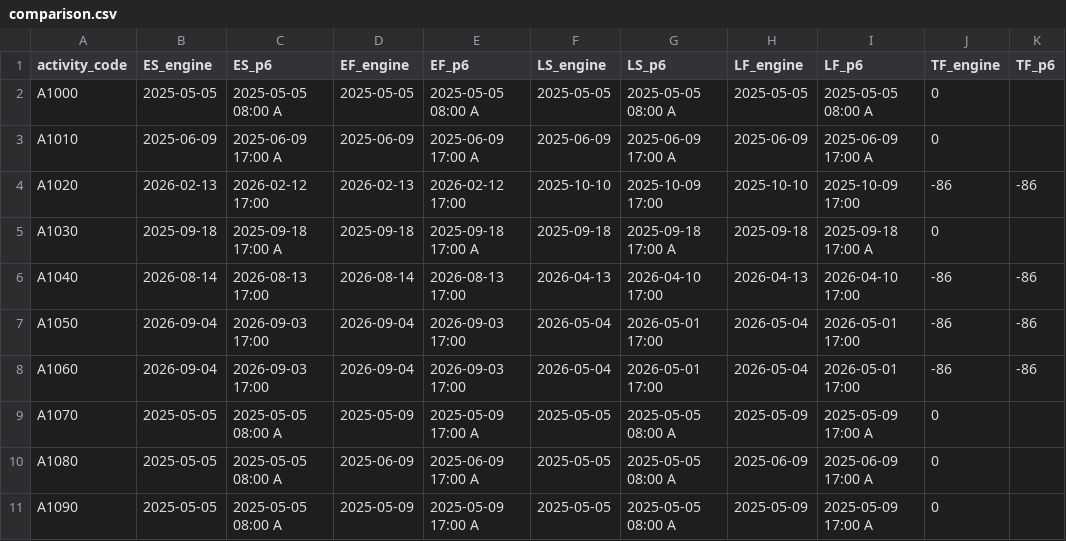
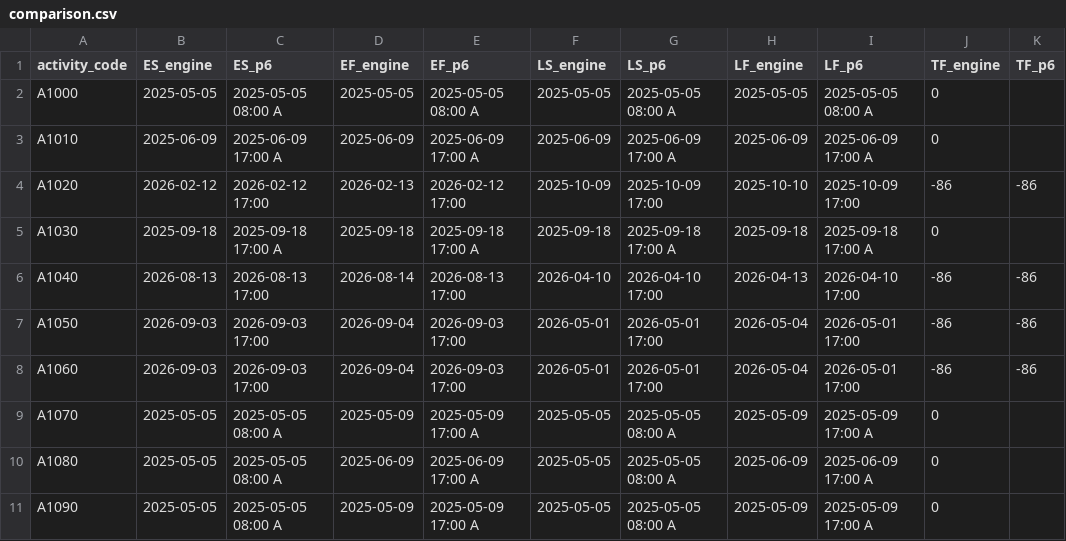
Before and after one commit to danafitkowski/cpp-cpm-engine, a CSV file: validation/p6-comparison/cases/19-larchmere-update-corrected-data-date/comparison.csv, drawn as a sheet; only a part is shown; the diff names each change by its address in the sheet, - before the commit and + after, or states it on an @@ line.

```diff
--- a/validation/p6-comparison/cases/19-larchmere-update-corrected-data-date/comparison.csv
+++ b/validation/p6-comparison/cases/19-larchmere-update-corrected-data-date/comparison.csv
-B4 (ES_engine): 2026-02-13
+B4 (ES_engine): 2026-02-12
-F4 (LS_engine): 2025-10-10
+F4 (LS_engine): 2025-10-09
-B6 (ES_engine): 2026-08-14
+B6 (ES_engine): 2026-08-13
-F6 (LS_engine): 2026-04-13
+F6 (LS_engine): 2026-04-10
-B7:B8 (ES_engine): 2026-09-04
+B7:B8 (ES_engine): 2026-09-03
-F7:F8 (LS_engine): 2026-05-04
+F7:F8 (LS_engine): 2026-05-01
```
Also changed, not shown: validation/p6-comparison/cases/20-larchmere-update-data-date-1700/comparison.csv, validation/p6-comparison/cases/21-larchmere-update-filed-data-date/comparison.csv, 2 other files.
